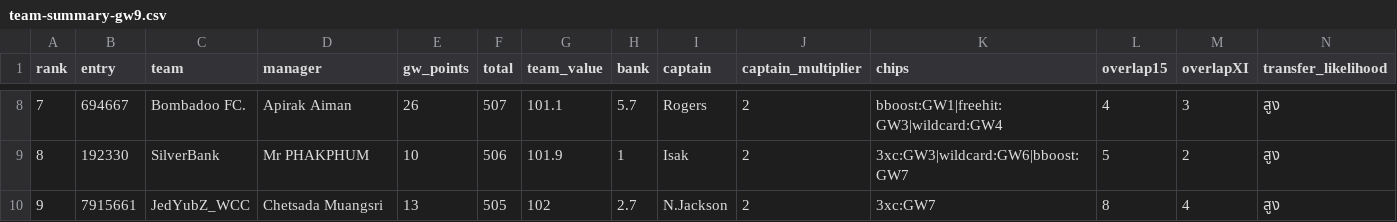
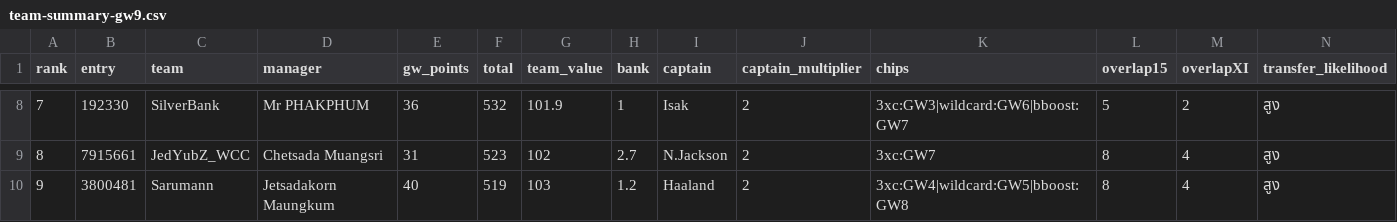
Before and after one commit to kanitnany-cloud/GPTxMe, a CSV file: mini-league/team-summary-gw9.csv, drawn as a sheet; only a part is shown, gaps mark what is left out; the diff covers the shown part only.

```diff
--- a/mini-league/team-summary-gw9.csv
+++ b/mini-league/team-summary-gw9.csv
@@ -8,3 +8,3 @@ rank,entry,team,manager,gw_points,total,team_value,bank,captain,captain_multipli
-7,694667,Bombadoo FC.,Apirak Aiman,26,507,101.1,5.7,Rogers,2,bboost:GW1|freehit:GW3|wildcard:GW4,4,3,สูง
-8,192330,SilverBank,Mr PHAKPHUM,10,506,101.9,1,Isak,2,3xc:GW3|wildcard:GW6|bboost:GW7,5,2,สูง
-9,7915661,JedYubZ_WCC,Chetsada Muangsri,13,505,102,2.7,N.Jackson,2,3xc:GW7,8,4,สูง
+7,192330,SilverBank,Mr PHAKPHUM,36,532,101.9,1,Isak,2,3xc:GW3|wildcard:GW6|bboost:GW7,5,2,สูง
+8,7915661,JedYubZ_WCC,Chetsada Muangsri,31,523,102,2.7,N.Jackson,2,3xc:GW7,8,4,สูง
+9,3800481,Sarumann,Jetsadakorn Maungkum,40,519,103,1.2,Haaland,2,3xc:GW4|wildcard:GW5|bboost:GW8,8,4,สูง
```
Also changed, not shown: 63 edited cells elsewhere in this file, mini-league/player-template-gw9.csv, 3 other files.
